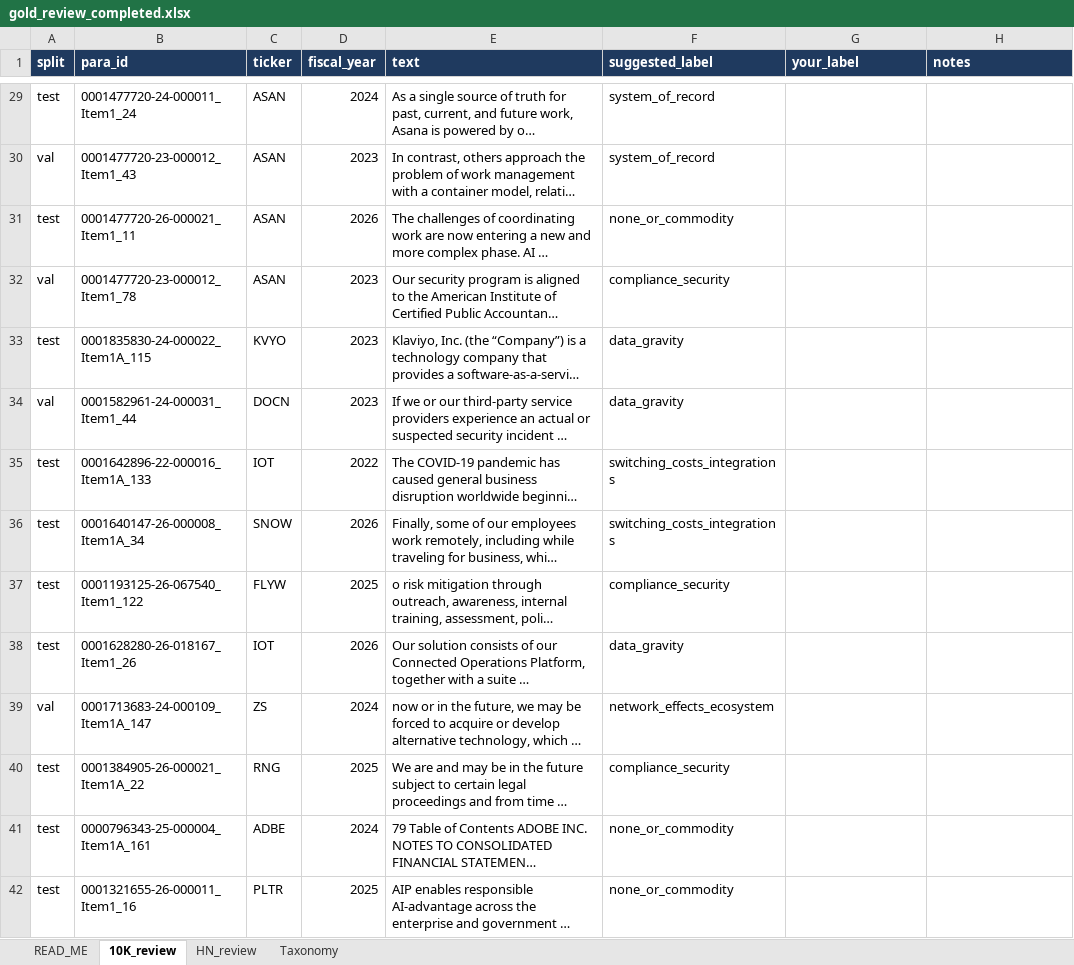
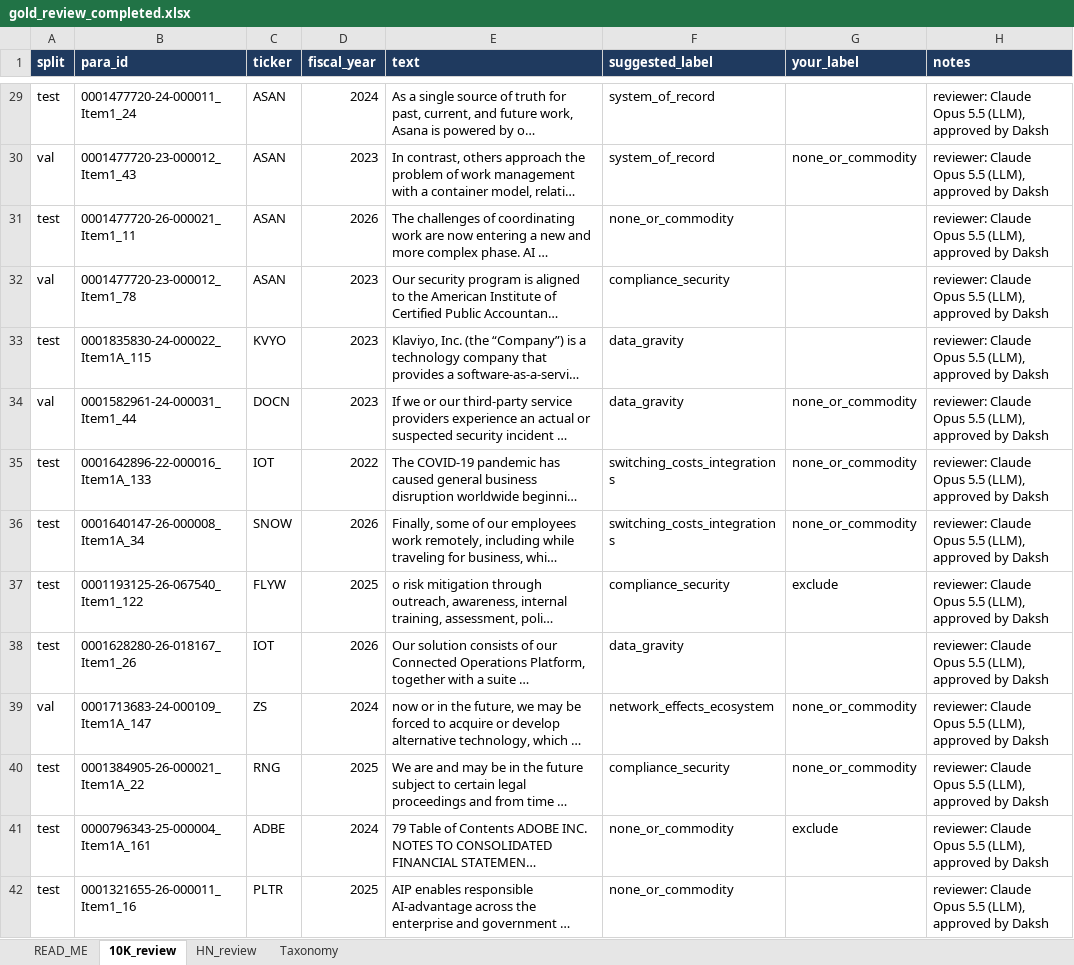
Before and after one commit to Eaterofsouls/saas-pulse, an Excel workbook: dataset/review/gold_review_completed.xlsx, sheet 10K_review, drawn as a sheet; only a part is shown, gaps mark what is left out; long unchanged cells end in …; values as stored, in another font and other column widths than the file's, no borders; the diff covers the shown part only; the diff names each change by its address in the sheet, - before the commit and + after, or states it on an @@ line.

Commit message:
add approved review file + fix prompt

```diff
--- a/dataset/review/gold_review_completed.xlsx (sheet 10K_review)
+++ b/dataset/review/gold_review_completed.xlsx (sheet 10K_review)
-H29:H42 (notes): (empty)
+H29:H42 (notes): reviewer: Claude Opus 5.5 (LLM), approved by Daksh
-G30 (your_label): (empty)
+G30 (your_label): none_or_commodity
-G34:G36 (your_label): (empty)
+G34:G36 (your_label): none_or_commodity
-G37 (your_label): (empty)
+G37 (your_label): exclude
-G39:G40 (your_label): (empty)
+G39:G40 (your_label): none_or_commodity
-G41 (your_label): (empty)
+G41 (your_label): exclude
```
Also changed, not shown: 64 edited cells elsewhere in this sheet, sheet READ_ME, 2 other files.
